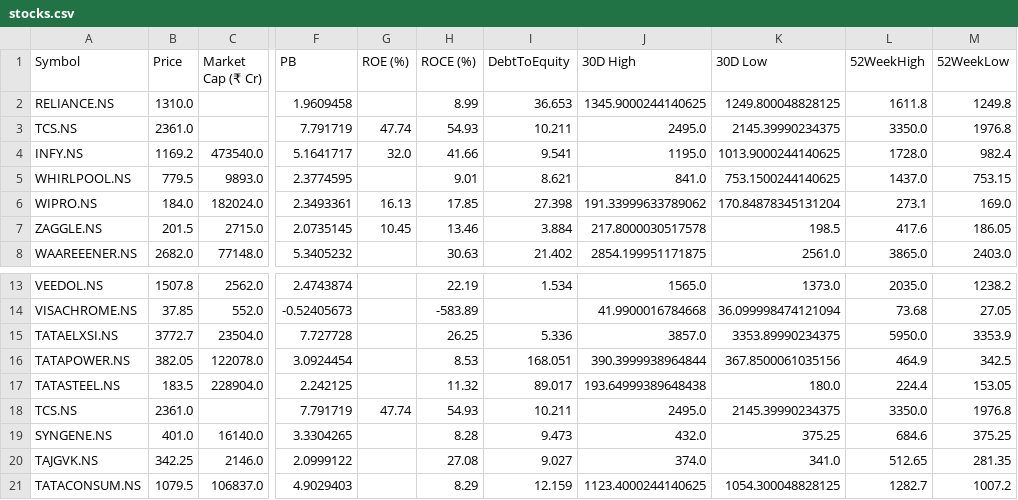
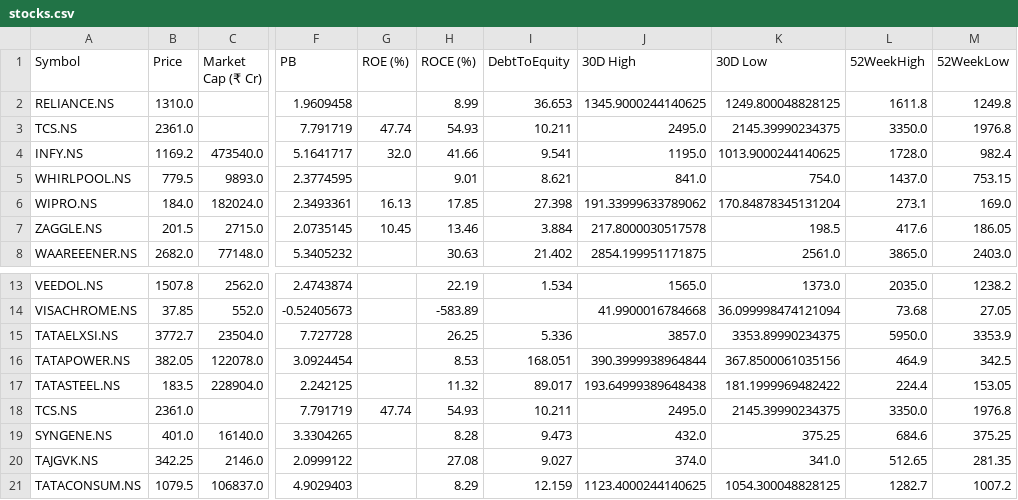
Before and after one commit to rsh-lab/nse-stock-dashboard, a CSV file: stocks.csv, drawn as a sheet; only a part is shown, gaps mark what is left out; the diff names each change by its address in the sheet, - before the commit and + after, or states it on an @@ line.

```diff
--- a/stocks.csv
+++ b/stocks.csv
-K5 (30D Low): 753.1500244140625
+K5 (30D Low): 754.0
-K17 (30D Low): 180.0
+K17 (30D Low): 181.1999969482422
```
